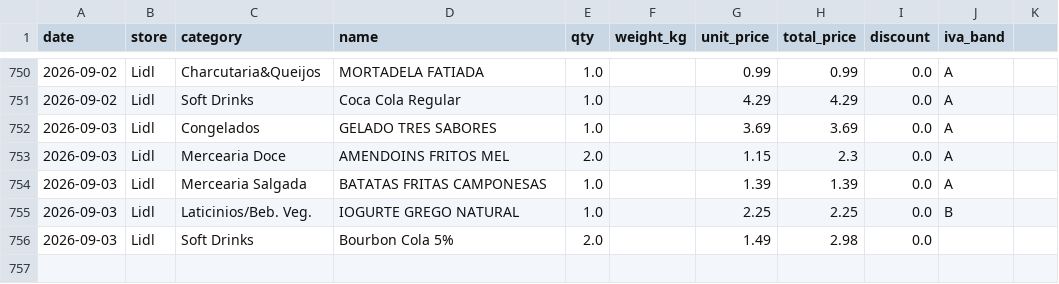
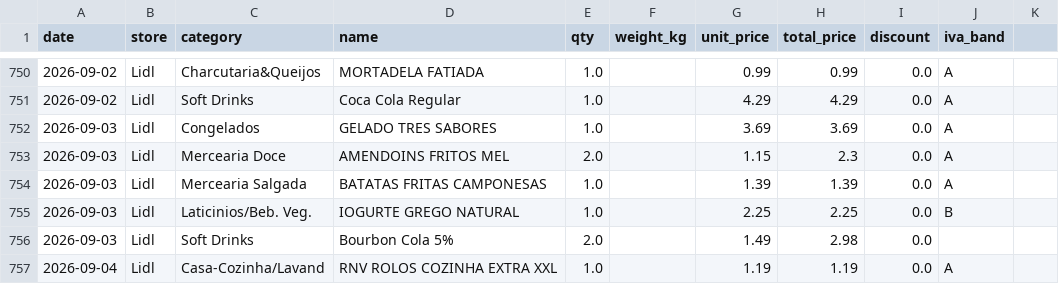
Before and after one commit to vopros21/grocery-planner, a CSV file: data/items.csv, drawn as a sheet; only a part is shown, gaps mark what is left out; the diff names each change by its address in the sheet, - before the commit and + after, or states it on an @@ line.

Commit message:
add receipt 250002288720260904667352_a611d1

```diff
--- a/data/items.csv
+++ b/data/items.csv
+row 757: 2026-09-04 | Lidl | Casa-Cozinha/Lavand | RNV ROLOS COZINHA EXTRA XXL | 1.0 |  | 1.19 | 1.19 | 0.0 | A
```
